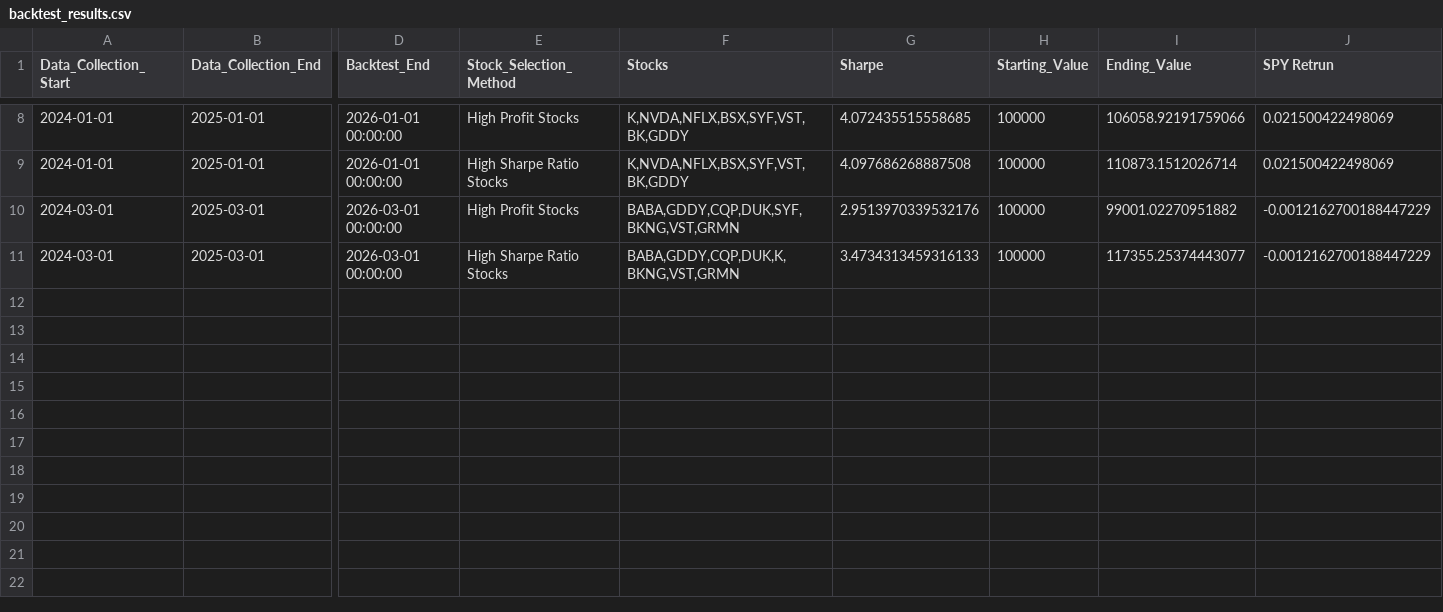
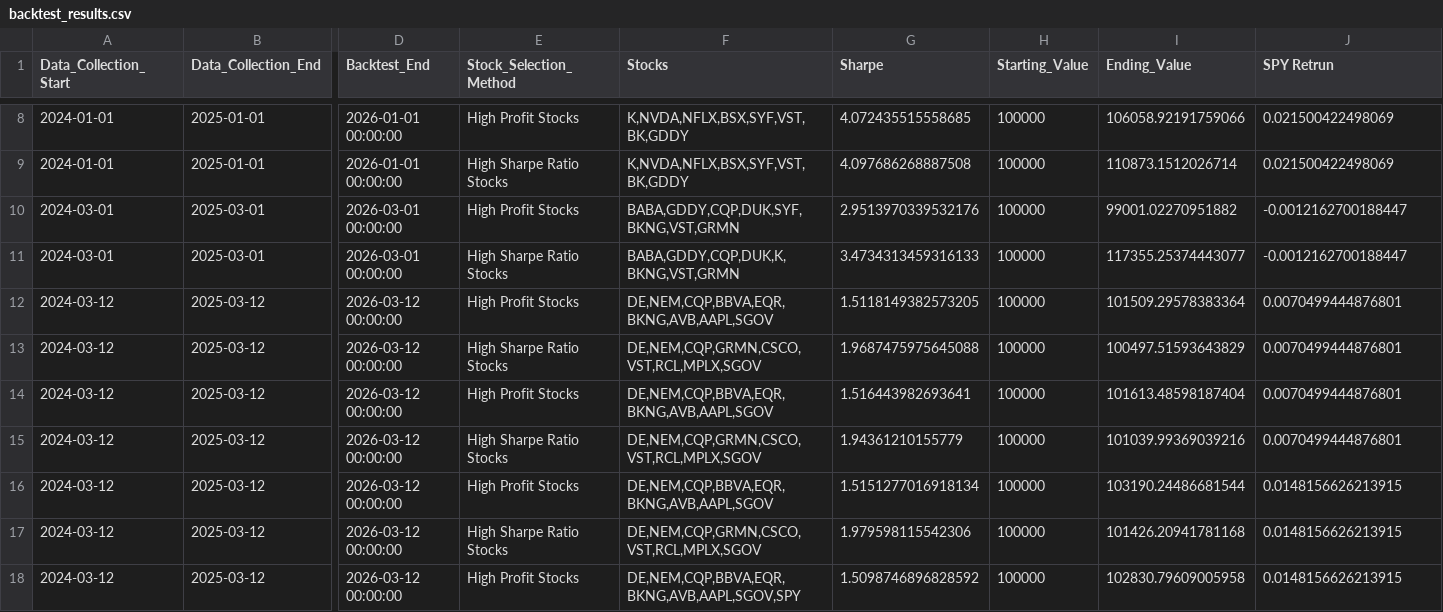
Before and after one commit to BlakeUribe/Portfolio_py, a CSV file: data/clean/backtest_results.csv, drawn as a sheet; only a part is shown, gaps mark what is left out; rows hold the shown columns only; the diff covers the shown part only; the diff names each change by its address in the sheet, - before the commit and + after, or states it on an @@ line.

```diff
--- a/data/clean/backtest_results.csv
+++ b/data/clean/backtest_results.csv
-J10:J11 (SPY Retrun): -0.0012162700188447229
+J10:J11 (SPY Retrun): -0.0012162700188447
+row 12: 2024-03-12 | 2025-03-12 | 2026-03-12 00:00:00 | High Profit Stocks | DE,NEM,CQP,BBVA,EQR,BKNG,AVB,AAPL,SGOV | 1.5118149382573205 | 100000 | 101509.29578383364 | 0.0070499444876801
+row 13: 2024-03-12 | 2025-03-12 | 2026-03-12 00:00:00 | High Sharpe Ratio Stocks | DE,NEM,CQP,GRMN,CSCO,VST,RCL,MPLX,SGOV | 1.9687475975645088 | 100000 | 100497.51593643829 | 0.0070499444876801
+row 14: 2024-03-12 | 2025-03-12 | 2026-03-12 00:00:00 | High Profit Stocks | DE,NEM,CQP,BBVA,EQR,BKNG,AVB,AAPL,SGOV | 1.516443982693641 | 100000 | 101613.48598187404 | 0.0070499444876801
+row 15: 2024-03-12 | 2025-03-12 | 2026-03-12 00:00:00 | High Sharpe Ratio Stocks | DE,NEM,CQP,GRMN,CSCO,VST,RCL,MPLX,SGOV | 1.94361210155779 | 100000 | 101039.99369039216 | 0.0070499444876801
+row 16: 2024-03-12 | 2025-03-12 | 2026-03-12 00:00:00 | High Profit Stocks | DE,NEM,CQP,BBVA,EQR,BKNG,AVB,AAPL,SGOV | 1.5151277016918134 | 100000 | 103190.24486681544 | 0.0148156626213915
+row 17: 2024-03-12 | 2025-03-12 | 2026-03-12 00:00:00 | High Sharpe Ratio Stocks | DE,NEM,CQP,GRMN,CSCO,VST,RCL,MPLX,SGOV | 1.979598115542306 | 100000 | 101426.20941781168 | 0.0148156626213915
+row 18: 2024-03-12 | 2025-03-12 | 2026-03-12 00:00:00 | High Profit Stocks | DE,NEM,CQP,BBVA,EQR,BKNG,AVB,AAPL,SGOV,SPY | 1.5098746896828592 | 100000 | 102830.79609005958 | 0.0148156626213915
```
Also changed, not shown: 9 added rows elsewhere in this file, data/clean/filtered_valuation_df.csv, 8 other files.
